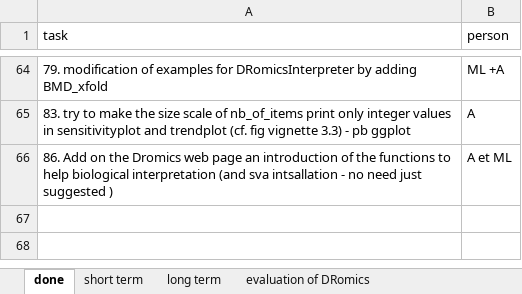
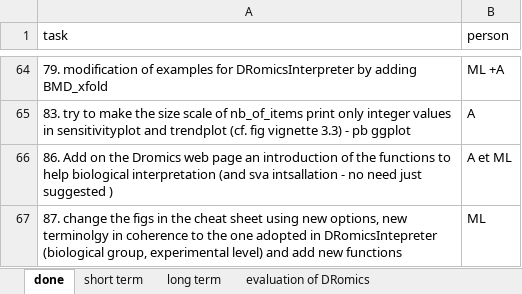
Before and after one commit to lbbe-software/DRomics, an Excel workbook: share/techdoc/DRomicsTODOlist.xlsx, sheet done, drawn as a sheet; only a part is shown, gaps mark what is left out; values as stored, in another font and other column widths than the file's, no borders; the diff names each change by its address in the sheet, - before the commit and + after, or states it on an @@ line.

```diff
--- a/share/techdoc/DRomicsTODOlist.xlsx (sheet done)
+++ b/share/techdoc/DRomicsTODOlist.xlsx (sheet done)
+row 67: 87. change the figs in the cheat sheet using new options, new terminolgy in coherence to the one adopted in DRomicsIntepreter (biological group, experimental level) and add new functions | ML
```
Also changed, not shown: sheet short term.
